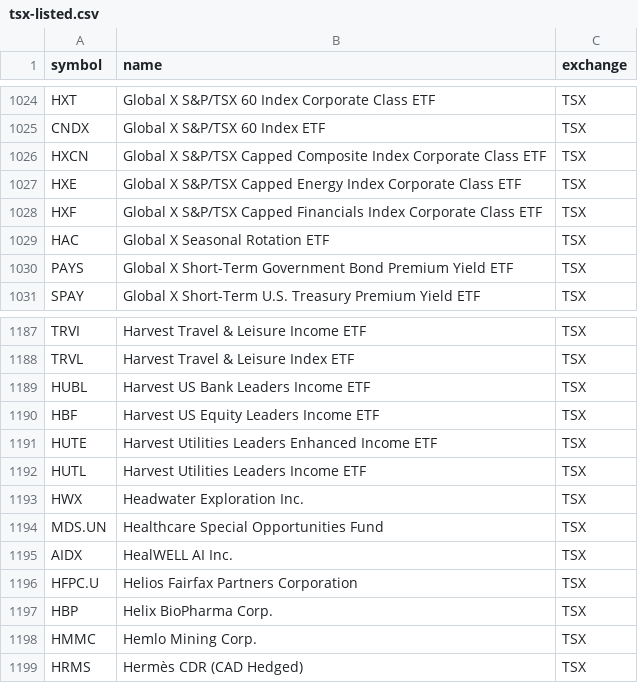
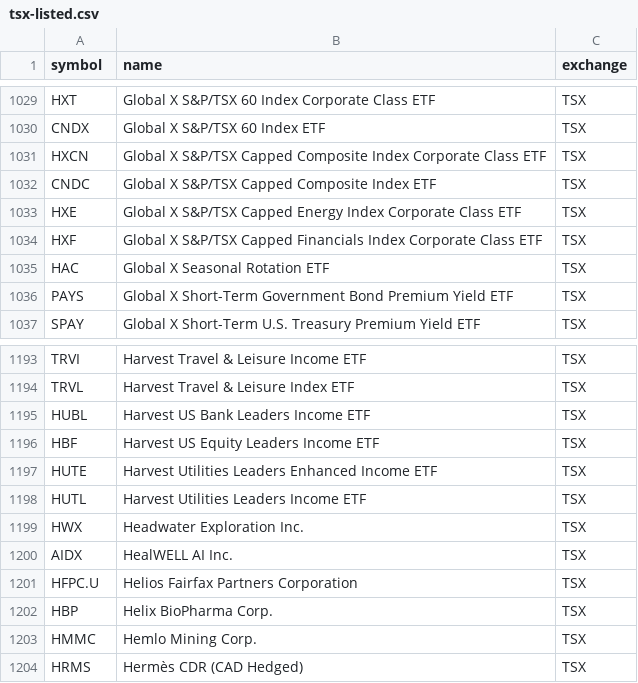
Before and after one commit to Cperkin/CanadianStats, a CSV file: data/sources/tsx-listed.csv, drawn as a sheet; only a part is shown, gaps mark what is left out; the diff covers the shown part only.

```diff
--- a/data/sources/tsx-listed.csv
+++ b/data/sources/tsx-listed.csv
@@ -1026,2 +1031,3 @@ CNDX,Global X S&P/TSX 60 Index ETF,TSX
 HXCN,Global X S&P/TSX Capped Composite Index Corporate Class ETF,TSX
+CNDC,Global X S&P/TSX Capped Composite Index ETF,TSX
 HXE,Global X S&P/TSX Capped Energy Index Corporate Class ETF,TSX
@@ -1193,3 +1199,2 @@ HUTL,Harvest Utilities Leaders Income ETF,TSX
 HWX,Headwater Exploration Inc.,TSX
-MDS.UN,Healthcare Special Opportunities Fund,TSX
 AIDX,HealWELL AI Inc.,TSX
```
Also changed, not shown: 6 added rows and 1 removed row elsewhere in this file, 7 other files.
